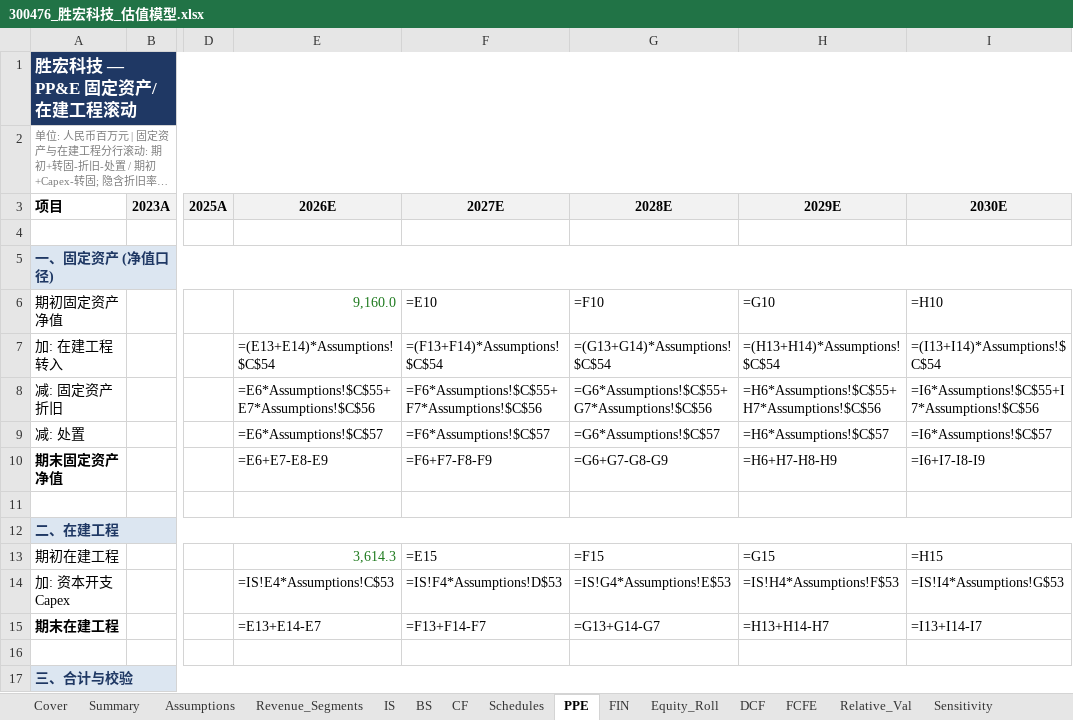
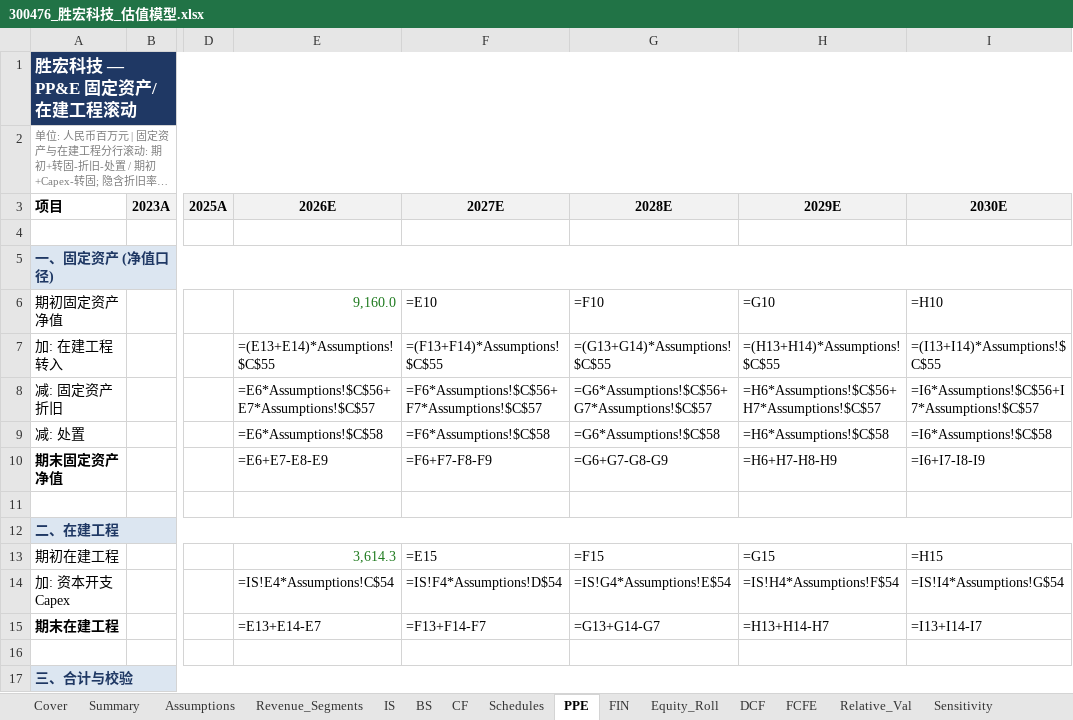
Before and after one commit to cloveric/astock-dcf-model, an Excel workbook: examples/300476_胜宏科技_估值模型.xlsx, sheet PPE, drawn as a sheet; only a part is shown, gaps mark what is left out; long unchanged cells end in …; values as stored, in another font and other column widths than the file's, no borders; formulas without a stored value are shown as written; the diff names each change by its address in the sheet, - before the commit and + after, or states it on an @@ line.

```diff
--- a/examples/300476_胜宏科技_估值模型.xlsx (sheet PPE)
+++ b/examples/300476_胜宏科技_估值模型.xlsx (sheet PPE)
-E7 (2026E): =(E13+E14)*Assumptions!$C$54
+E7 (2026E): =(E13+E14)*Assumptions!$C$55
-F7 (2027E): =(F13+F14)*Assumptions!$C$54
+F7 (2027E): =(F13+F14)*Assumptions!$C$55
-G7 (2028E): =(G13+G14)*Assumptions!$C$54
+G7 (2028E): =(G13+G14)*Assumptions!$C$55
-H7 (2029E): =(H13+H14)*Assumptions!$C$54
+H7 (2029E): =(H13+H14)*Assumptions!$C$55
-I7 (2030E): =(I13+I14)*Assumptions!$C$54
+I7 (2030E): =(I13+I14)*Assumptions!$C$55
-E8 (2026E): =E6*Assumptions!$C$55+E7*Assumptions!$C$56
+E8 (2026E): =E6*Assumptions!$C$56+E7*Assumptions!$C$57
-F8 (2027E): =F6*Assumptions!$C$55+F7*Assumptions!$C$56
+F8 (2027E): =F6*Assumptions!$C$56+F7*Assumptions!$C$57
-G8 (2028E): =G6*Assumptions!$C$55+G7*Assumptions!$C$56
+G8 (2028E): =G6*Assumptions!$C$56+G7*Assumptions!$C$57
-H8 (2029E): =H6*Assumptions!$C$55+H7*Assumptions!$C$56
+H8 (2029E): =H6*Assumptions!$C$56+H7*Assumptions!$C$57
-I8 (2030E): =I6*Assumptions!$C$55+I7*Assumptions!$C$56
+I8 (2030E): =I6*Assumptions!$C$56+I7*Assumptions!$C$57
-E9 (2026E): =E6*Assumptions!$C$57
+E9 (2026E): =E6*Assumptions!$C$58
-F9 (2027E): =F6*Assumptions!$C$57
+F9 (2027E): =F6*Assumptions!$C$58
-G9 (2028E): =G6*Assumptions!$C$57
+G9 (2028E): =G6*Assumptions!$C$58
-H9 (2029E): =H6*Assumptions!$C$57
+H9 (2029E): =H6*Assumptions!$C$58
-I9 (2030E): =I6*Assumptions!$C$57
+I9 (2030E): =I6*Assumptions!$C$58
-E14 (2026E): =IS!E4*Assumptions!C$53
+E14 (2026E): =IS!E4*Assumptions!C$54
-F14 (2027E): =IS!F4*Assumptions!D$53
+F14 (2027E): =IS!F4*Assumptions!D$54
-G14 (2028E): =IS!G4*Assumptions!E$53
+G14 (2028E): =IS!G4*Assumptions!E$54
-H14 (2029E): =IS!H4*Assumptions!F$53
+H14 (2029E): =IS!H4*Assumptions!F$54
-I14 (2030E): =IS!I4*Assumptions!G$53
+I14 (2030E): =IS!I4*Assumptions!G$54
```
Also changed, not shown: sheet FIN, sheet Scenarios, sheet Revenue_Segments, sheet BS, sheet IS, sheet Sensitivity, 7 more sheets, examples/002463_沪电股份_估值模型.xlsx, examples/00981_中芯国际_估值模型.xlsx, 21 other files.
